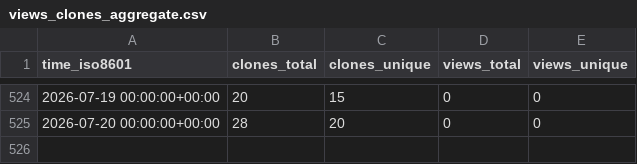
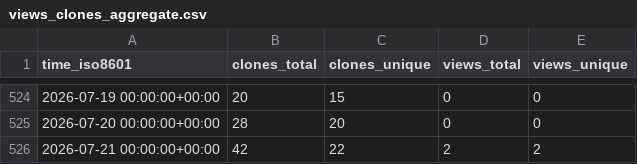
Before and after one commit to lulunac27a/github-stat, a CSV file: lulunac27a/lulunac27a/ghrs-data/views_clones_aggregate.csv, drawn as a sheet; only a part is shown, gaps mark what is left out; the diff names each change by its address in the sheet, - before the commit and + after, or states it on an @@ line.

```diff
--- a/lulunac27a/lulunac27a/ghrs-data/views_clones_aggregate.csv
+++ b/lulunac27a/lulunac27a/ghrs-data/views_clones_aggregate.csv
+row 526: 2026-07-21 00:00:00+00:00 | 42 | 22 | 2 | 2
```
Also changed, not shown: 1 other file.
